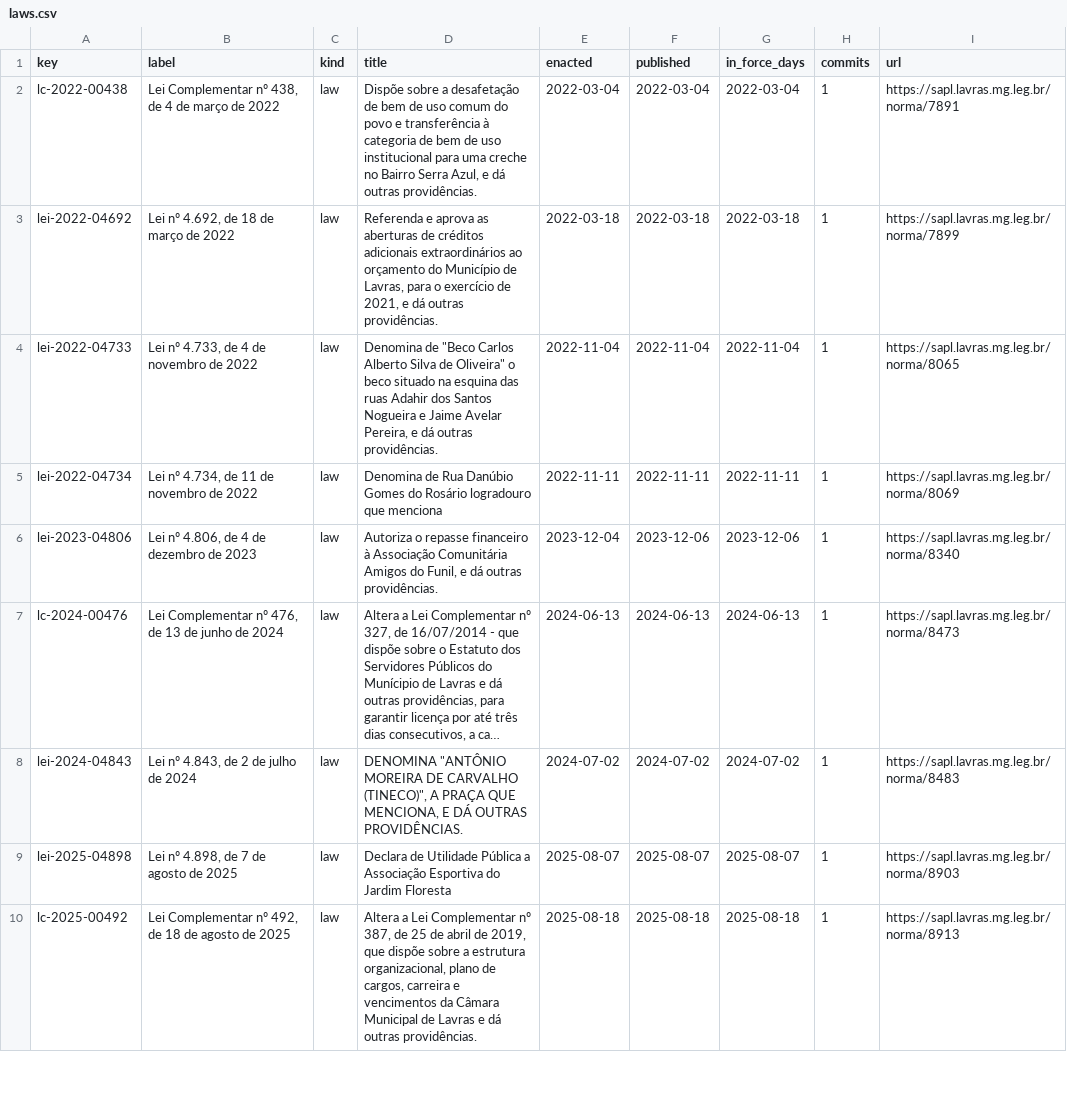
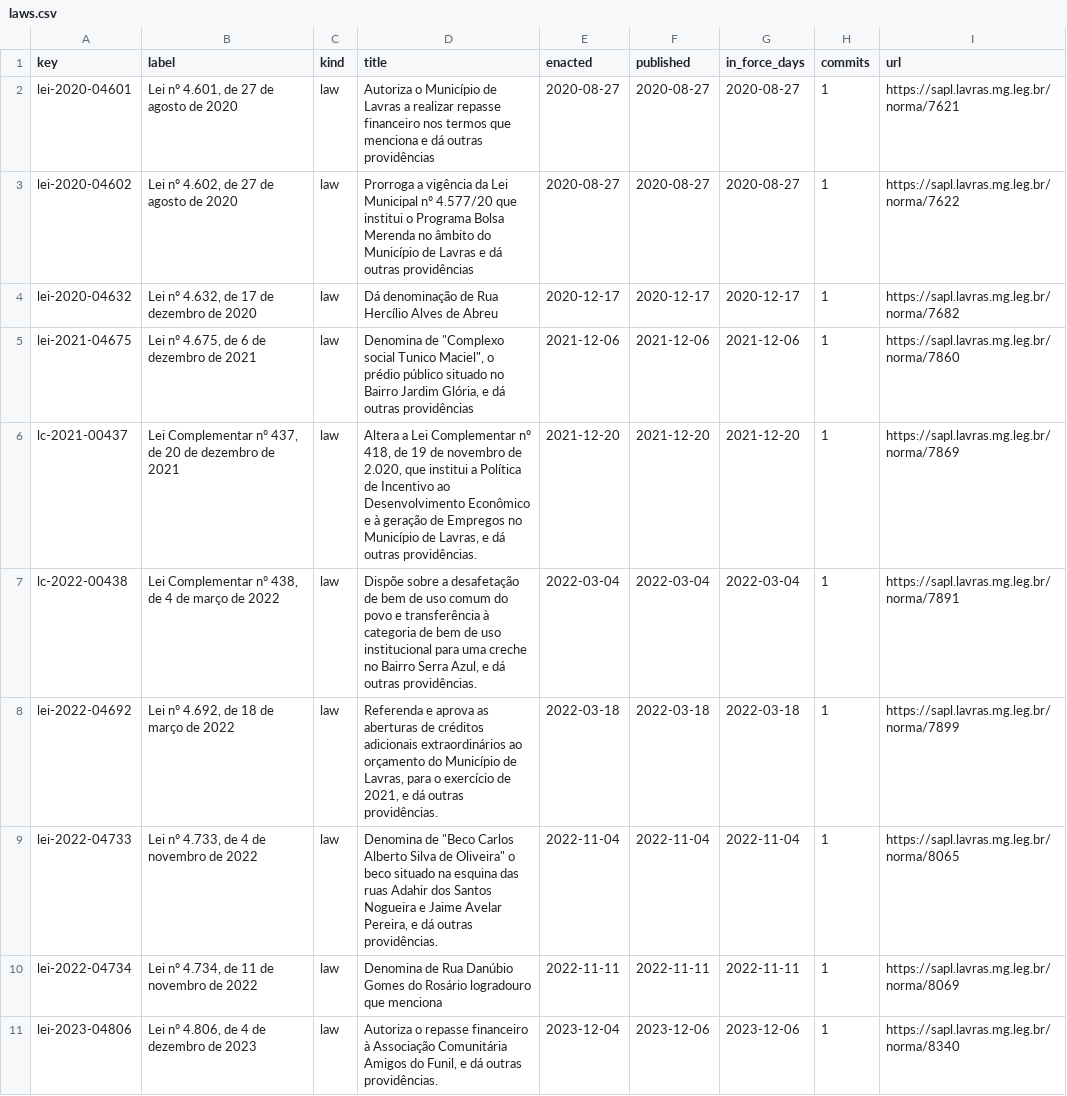
Before and after one commit to lexifina/brazil-lavras-city-law, a CSV file: data/laws.csv, drawn as a sheet; only a part is shown; the shorter side is filled out with more unchanged rows; long unchanged cells end in ….

Commit message:
Documentation, tables, tools and REPRODUCE.md
Appended 5 commits to d40f55dc09e6; corpus sha256 155c2cb8fc8d9bdbc503b5566f60e971279ffb8f8e7a619fdc938616530bfd54, data retrieved 2026-11-05.

```diff
--- a/data/laws.csv
+++ b/data/laws.csv
@@ -1,2 +1,7 @@
 key,label,kind,title,enacted,published,in_force_days,commits,url
+lei-2020-04601,"Lei nº 4.601, de 27 de agosto de 2020",law,Autoriza o Município de Lavras a realizar repasse financeiro nos termos que menciona e dá outras providências,2020-08-27,2020-08-27,2020-08-27,1,https://sapl.lavras.mg.leg.br/norma/7621
+lei-2020-04602,"Lei nº 4.602, de 27 de agosto de 2020",law,Prorroga a vigência da Lei Municipal nº 4.577/20 que institui o Programa Bolsa Merenda no âmbito do Município de Lavras e dá outras providências,2020-08-27,2020-08-27,2020-08-27,1,https://sapl.lavras.mg.leg.br/norma/7622
+lei-2020-04632,"Lei nº 4.632, de 17 de dezembro de 2020",law,Dá denominação de Rua Hercílio Alves de Abreu,2020-12-17,2020-12-17,2020-12-17,1,https://sapl.lavras.mg.leg.br/norma/7682
+lei-2021-04675,"Lei nº 4.675, de 6 de dezembro de 2021",law,"Denomina de ""Complexo social Tunico Maciel"", o prédio público situado no Bairro Jardim Glória, e dá outras providências",2021-12-06,2021-12-06,2021-12-06,1,https://sapl.lavras.mg.leg.br/norma/7860
+lc-2021-00437,"Lei Complementar nº 437, de 20 de dezembro de 2021",law,"Altera a Lei Complementar nº 418, de 19 de novembro de 2.020, que institui a Política de Incentivo ao Desenvolvimento Econômico e à geração de Empregos no Município de Lavras, e dá outras providências.",2021-12-20,2021-12-20,2021-12-20,1,https://sapl.lavras.mg.leg.br/norma/7869
 lc-2022-00438,"Lei Complementar nº 438, de 4 de março de 2022",law,"Dispõe sobre a desafetação de bem de uso comum do povo e transferência à categoria de bem de uso institucional para uma creche no Bairro Serra Azul, e dá outras providências.",2022-03-04,2022-03-04,2022-03-04,1,https://sapl.lavras.mg.leg.br/norma/7891
```
Also changed, not shown: data/commits.csv, 10 other files.
